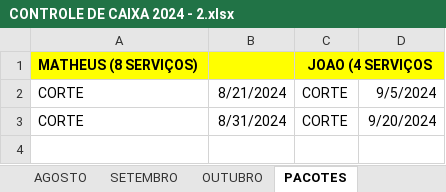
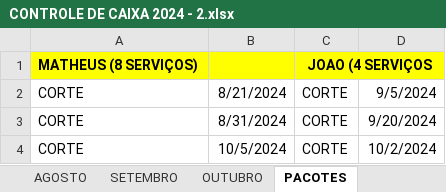
Before and after one commit to joaosantosxps/controle, an Excel workbook: CONTROLE DE CAIXA 2024 - 2.xlsx, sheet PACOTES, drawn as a sheet; values as stored, in another font and other column widths than the file's, no borders; the diff names each change by its address in the sheet, - before the commit and + after, or states it on an @@ line.

```diff
--- a/CONTROLE DE CAIXA 2024 - 2.xlsx (sheet PACOTES)
+++ b/CONTROLE DE CAIXA 2024 - 2.xlsx (sheet PACOTES)
+row 4: CORTE | 10/5/2024 | CORTE | 10/2/2024
```
Also changed, not shown: sheet OUTUBRO, formulas that keep their value.
